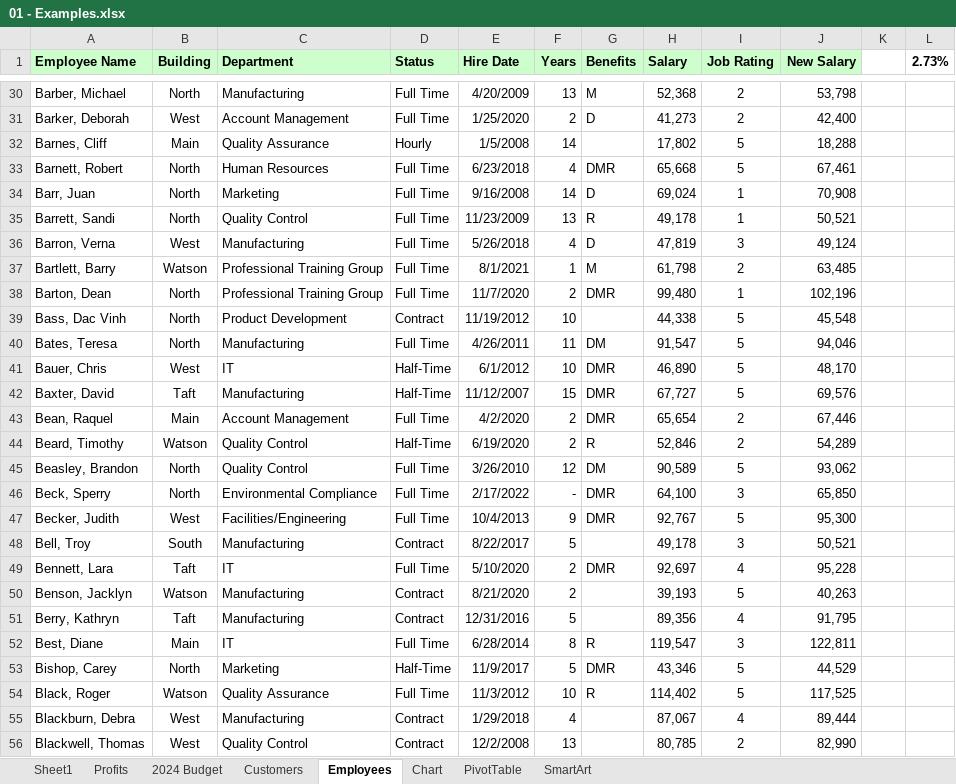
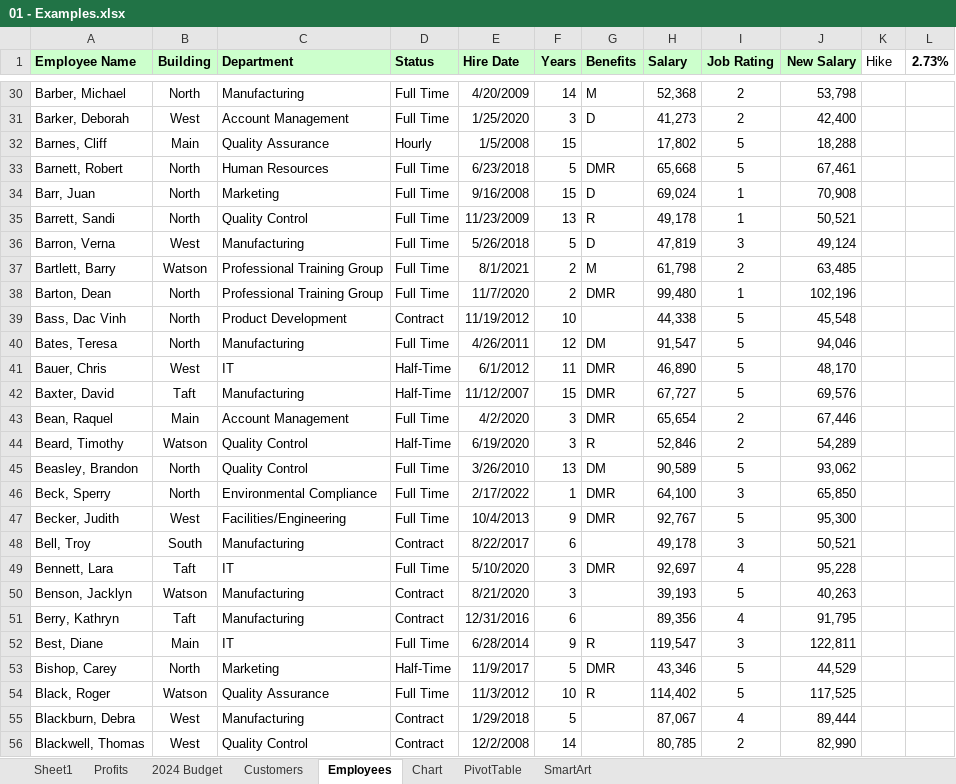
Before and after one commit to pvsprasadreddy/MicrosoftExcelSampleLL, an Excel workbook: Excel Basic Essential/Ex_Files_Excel_EssT_MSFT_365/Exercise Files/01 - Examples.xlsx, sheet Employees, drawn as a sheet; only a part is shown, gaps mark what is left out; values as stored, in another font and other column widths than the file's, no borders; table styles not drawn; the diff covers the shown part only; the diff names each change by its address in the sheet, - before the commit and + after, or states it on an @@ line.

```diff
--- a/Excel Basic Essential/Ex_Files_Excel_EssT_MSFT_365/Exercise Files/01 - Examples.xlsx (sheet Employees)
+++ b/Excel Basic Essential/Ex_Files_Excel_EssT_MSFT_365/Exercise Files/01 - Examples.xlsx (sheet Employees)
-K1: (empty)
+K1: Hike
-F30 (Years): 13
+F30 (Years): 14
-F31 (Years): 2
+F31 (Years): 3
-F32 (Years): 14
+F32 (Years): 15
-F33 (Years): 4
+F33 (Years): 5
-F34 (Years): 14
+F34 (Years): 15
-F36 (Years): 4
+F36 (Years): 5
-F37 (Years): 1
+F37 (Years): 2
-F40 (Years): 11
+F40 (Years): 12
-F41 (Years): 10
+F41 (Years): 11
-F43:F44 (Years): 2
+F43:F44 (Years): 3
-F45 (Years): 12
+F45 (Years): 13
-F46 (Years): -
+F46 (Years): 1
-F48 (Years): 5
+F48 (Years): 6
-F49:F50 (Years): 2
+F49:F50 (Years): 3
-F51 (Years): 5
+F51 (Years): 6
-F52 (Years): 8
+F52 (Years): 9
-F55 (Years): 4
+F55 (Years): 5
-F56 (Years): 13
+F56 (Years): 14
```
Also changed, not shown: 596 edited cells elsewhere in this sheet, sheet PivotTable, sheet Sheet1, sheet SmartArt, charts or pictures.
